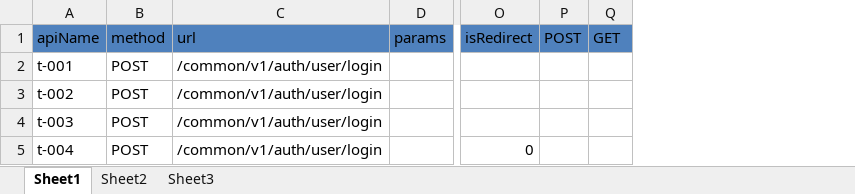
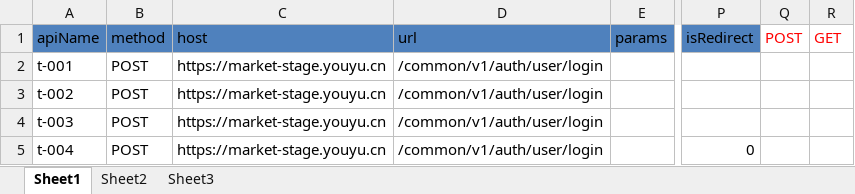
Before and after one commit to weinan123/antoInterfacePlatform, an Excel workbook: main/postfiles/template.xlsx, sheet Sheet1, drawn as a sheet; only a part is shown, gaps mark what is left out; values as stored, in another font and other column widths than the file's, no borders; addresses are those after the commit; the diff names each change by its address in the sheet, - before the commit and + after, or states it on an @@ line.

```diff
--- a/main/postfiles/template.xlsx (sheet Sheet1)
+++ b/main/postfiles/template.xlsx (sheet Sheet1)
+column C (host), rows 2-5: all https://market-stage.youyu.cn
@@ Q1:R1 fill: #4F81BD → none, text colour: black → #FF0000 @@
```
Also changed, not shown: main/postfiles/file.xlsx, 4 other files.
